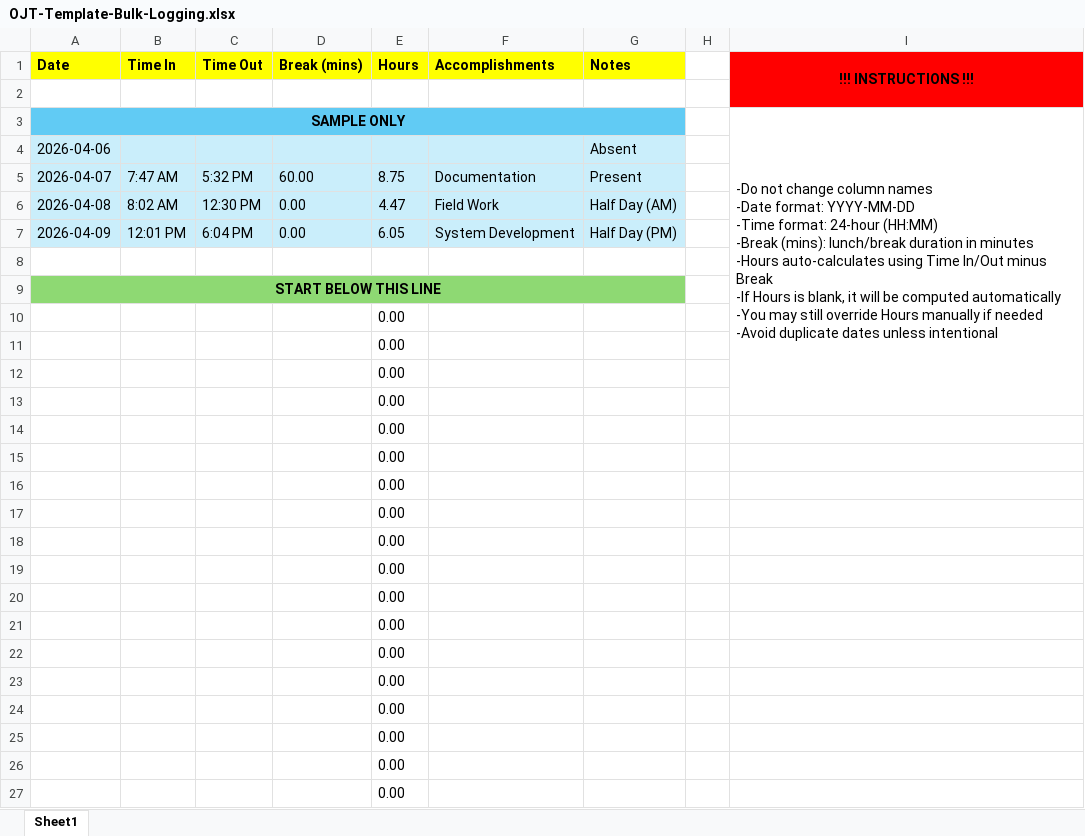
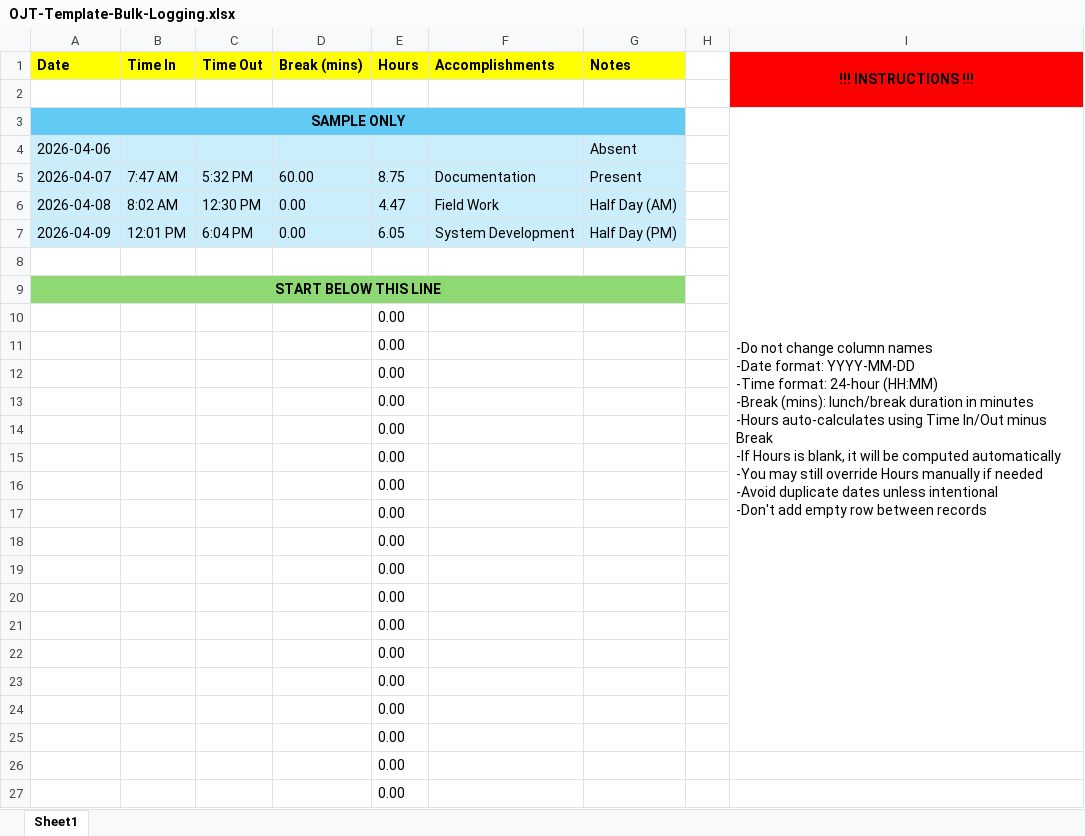
Before and after one commit to gianfrancoclrxs-svg/ojt-tracker, an Excel workbook: assets/OJT-Template-Bulk-Logging.xlsx, sheet Sheet1, drawn as a sheet; only a part is shown; values as stored, in another font and other column widths than the file's, no borders; ↵ is a line break in a cell; the diff names each change by its address in the sheet, - before the commit and + after, or states it on an @@ line.

```diff
--- a/assets/OJT-Template-Bulk-Logging.xlsx (sheet Sheet1)
+++ b/assets/OJT-Template-Bulk-Logging.xlsx (sheet Sheet1)
-I3 (!!! INSTRUCTIONS !!!): …unless intentional
+I3 (!!! INSTRUCTIONS !!!): …unless intentional ↵ -Don't add empty row between records
-I3:I13 merged
+I3:I25 merged
```
Also changed, not shown: 22 other files.
